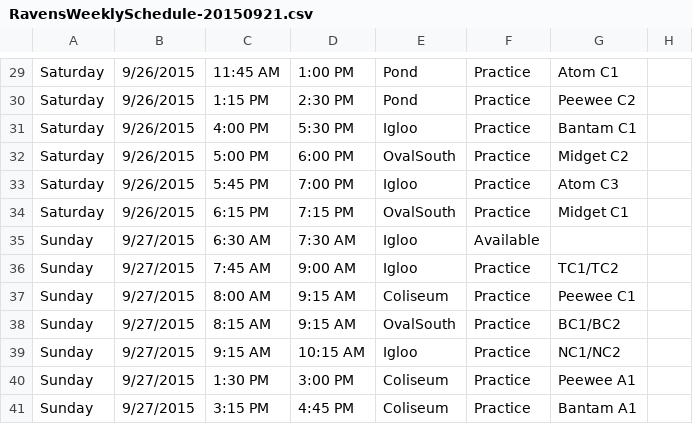
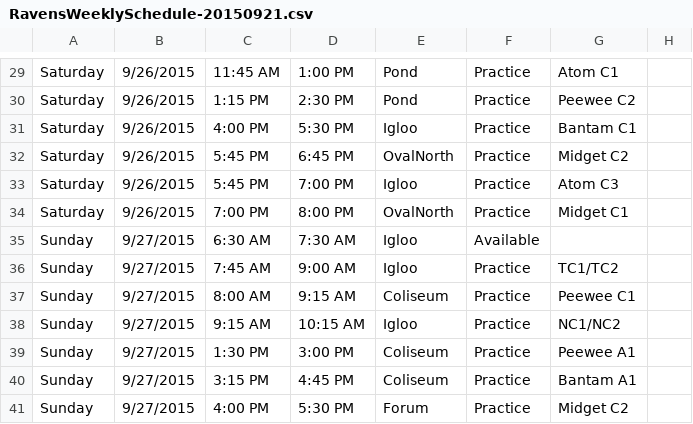
Before and after one commit to hiptopjones/RavensSchedules2015, a CSV file: Weekly/RavensWeeklySchedule-20150921.csv, drawn as a sheet; only a part is shown, gaps mark what is left out; the shorter side is filled out with more unchanged rows.

```diff
--- a/Weekly/RavensWeeklySchedule-20150921.csv
+++ b/Weekly/RavensWeeklySchedule-20150921.csv
@@ -31,5 +31,5 @@ Saturday,9/26/2015,1:15 PM,2:30 PM,Pond,Practice,Peewee C2
 Saturday,9/26/2015,4:00 PM,5:30 PM,Igloo,Practice,Bantam C1
-Saturday,9/26/2015,5:00 PM,6:00 PM,OvalSouth,Practice,Midget C2
+Saturday,9/26/2015,5:45 PM,6:45 PM,OvalNorth,Practice,Midget C2
 Saturday,9/26/2015,5:45 PM,7:00 PM,Igloo,Practice,Atom C3
-Saturday,9/26/2015,6:15 PM,7:15 PM,OvalSouth,Practice,Midget C1
+Saturday,9/26/2015,7:00 PM,8:00 PM,OvalNorth,Practice,Midget C1
 Sunday,9/27/2015,6:30 AM,7:30 AM,Igloo,Available
@@ -37,3 +37,2 @@ Sunday,9/27/2015,7:45 AM,9:00 AM,Igloo,Practice,TC1/TC2,
 Sunday,9/27/2015,8:00 AM,9:15 AM,Coliseum,Practice,Peewee C1
-Sunday,9/27/2015,8:15 AM,9:15 AM,OvalSouth,Practice,BC1/BC2
 Sunday,9/27/2015,9:15 AM,10:15 AM,Igloo,Practice,NC1/NC2,
```
Also changed, not shown: Weekly/RavensWeeklySchedule-20151019.csv, Weekly/RavensWeeklySchedule-20151026.csv, 4 other files.
